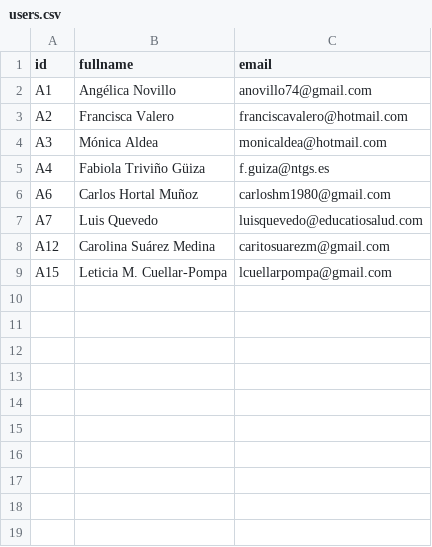
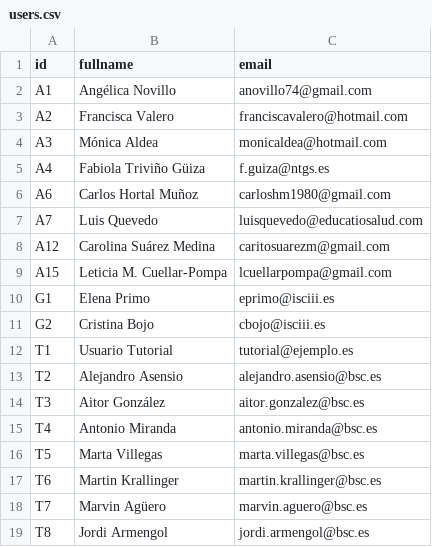
Before and after one commit to TeMU-BSC/indexer, a CSV file: frontend/src/assets/sourcedata/users.csv, drawn as a sheet; the diff names each change by its address in the sheet, - before the commit and + after, or states it on an @@ line.

```diff
--- a/frontend/src/assets/sourcedata/users.csv
+++ b/frontend/src/assets/sourcedata/users.csv
+row 10: G1 | Elena Primo | eprimo@isciii.es
+row 11: G2 | Cristina Bojo | cbojo@isciii.es
+row 12: T1 | Usuario Tutorial | tutorial@ejemplo.es
+row 13: T2 | Alejandro Asensio | alejandro.asensio@bsc.es
+row 14: T3 | Aitor González | aitor.gonzalez@bsc.es
+row 15: T4 | Antonio Miranda | antonio.miranda@bsc.es
+row 16: T5 | Marta Villegas | marta.villegas@bsc.es
+row 17: T6 | Martin Krallinger | martin.krallinger@bsc.es
+row 18: T7 | Marvin Agüero | marvin.aguero@bsc.es
+row 19: T8 | Jordi Armengol | jordi.armengol@bsc.es
```
Also changed, not shown: 19 other files.
